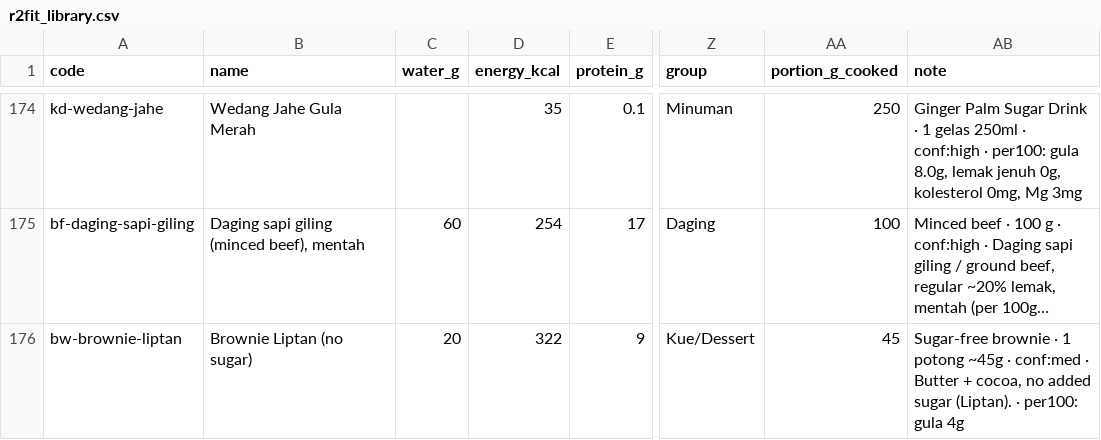
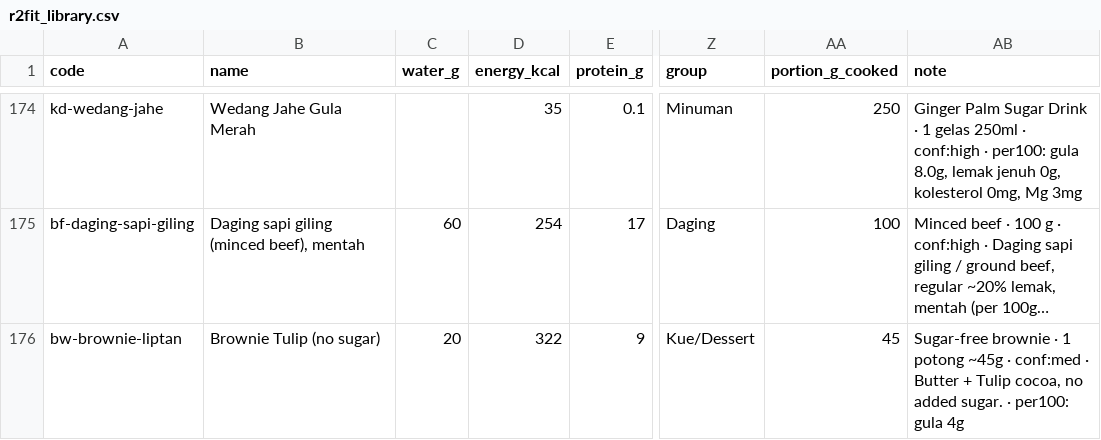
Before and after one commit to Richienv/fitness, a CSV file: data/r2fit_library.csv, drawn as a sheet; only a part is shown, gaps mark what is left out; long unchanged cells end in …; the diff names each change by its address in the sheet, - before the commit and + after, or states it on an @@ line.

```diff
--- a/data/r2fit_library.csv
+++ b/data/r2fit_library.csv
-B176 (name): Brownie Liptan (no sugar)
+B176 (name): Brownie Tulip (no sugar)
-AB176 (note): …Butter + cocoa, no added sugar (Liptan). · per100:…
+AB176 (note): …Butter + Tulip cocoa, no added sugar. · per100:…
```
